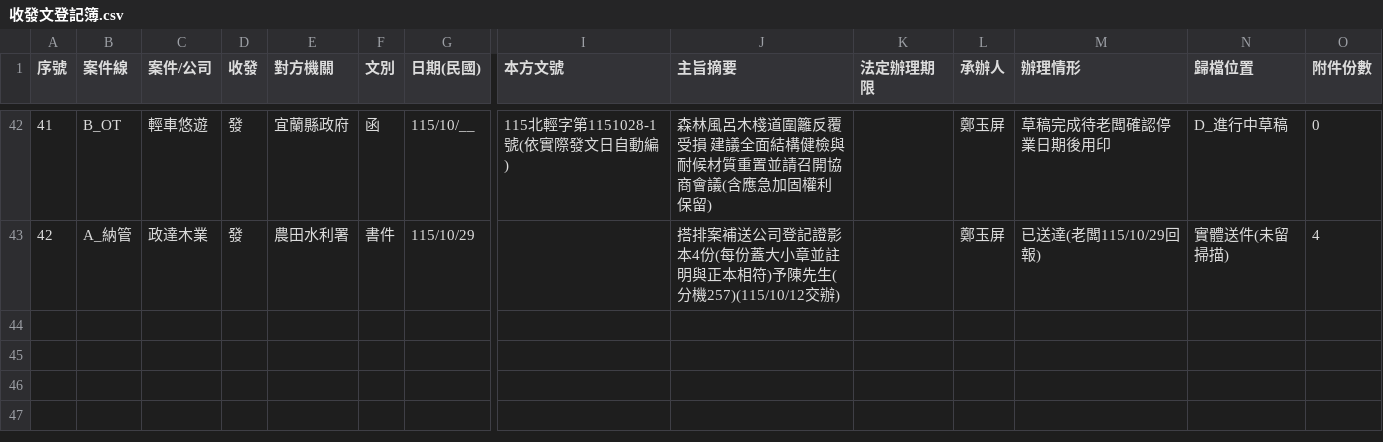
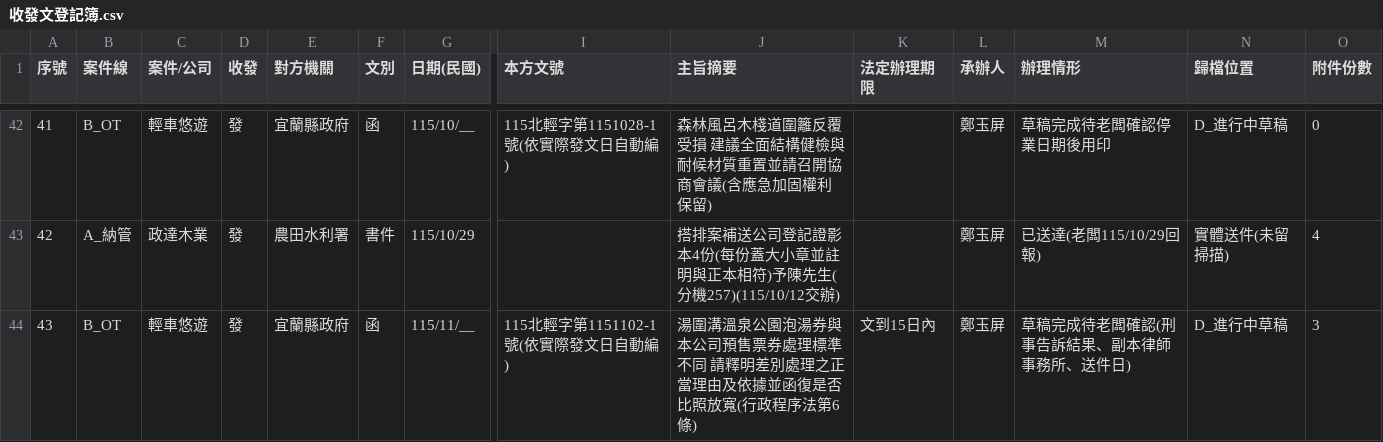
Before and after one commit to onlycoffee99/home-1, a CSV file: 縣府案件/收發文登記簿.csv, drawn as a sheet; only a part is shown, gaps mark what is left out; rows hold the shown columns only; the diff names each change by its address in the sheet, - before the commit and + after, or states it on an @@ line.

```diff
--- a/縣府案件/收發文登記簿.csv
+++ b/縣府案件/收發文登記簿.csv
+row 44: 43 | B_OT | 輕車悠遊 | 發 | 宜蘭縣政府 | 函 | 115/11/__ | 115北輕字第1151102-1號(依實際發文日自動編) | 湯圍溝溫泉公園泡湯券與本公司預售票券處理標準不同 請釋明差別處理之正當理由及依據並函復是否比照放寬(行政程序法第6條) | 文到15日內 | 鄭玉屏 | 草稿完成待老闆確認(刑事告訴結果、副本律師事務所、送件日) | D_進行中草稿 | 3
```
Also changed, not shown: 3 other files.
